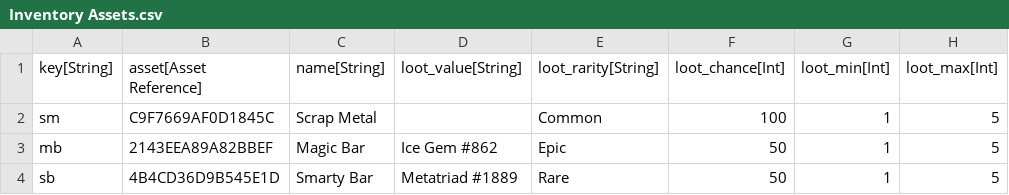
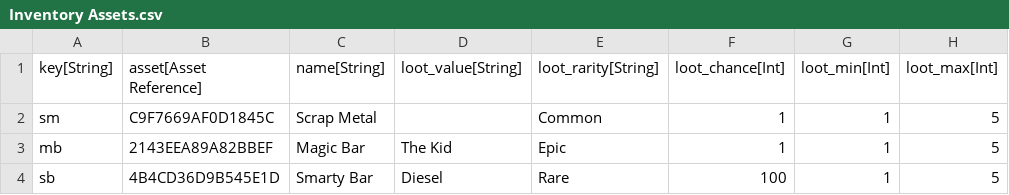
Before and after one commit to CommanderFoo/Core-NFT-Loot-Drop, a CSV file: Data/DataTables/Inventory Assets.csv, drawn as a sheet.

```diff
--- a/Data/DataTables/Inventory Assets.csv
+++ b/Data/DataTables/Inventory Assets.csv
@@ -1,4 +1,4 @@
 "key[String]","asset[Asset Reference]","name[String]","loot_value[String]","loot_rarity[String]","loot_chance[Int]","loot_min[Int]","loot_max[Int]"
-"sm","C9F7669AF0D1845C","Scrap Metal","","Common","100","1","5"
-"mb","2143EEA89A82BBEF","Magic Bar","Ice Gem #862","Epic","50","1","5"
-"sb","4B4CD36D9B545E1D","Smarty Bar","Metatriad #1889","Rare","50","1","5"
+"sm","C9F7669AF0D1845C","Scrap Metal","","Common","1","1","5"
+"mb","2143EEA89A82BBEF","Magic Bar","The Kid","Epic","1","1","5"
+"sb","4B4CD36D9B545E1D","Smarty Bar","Diesel","Rare","100","1","5"
```
Also changed, not shown: 3 other files.
